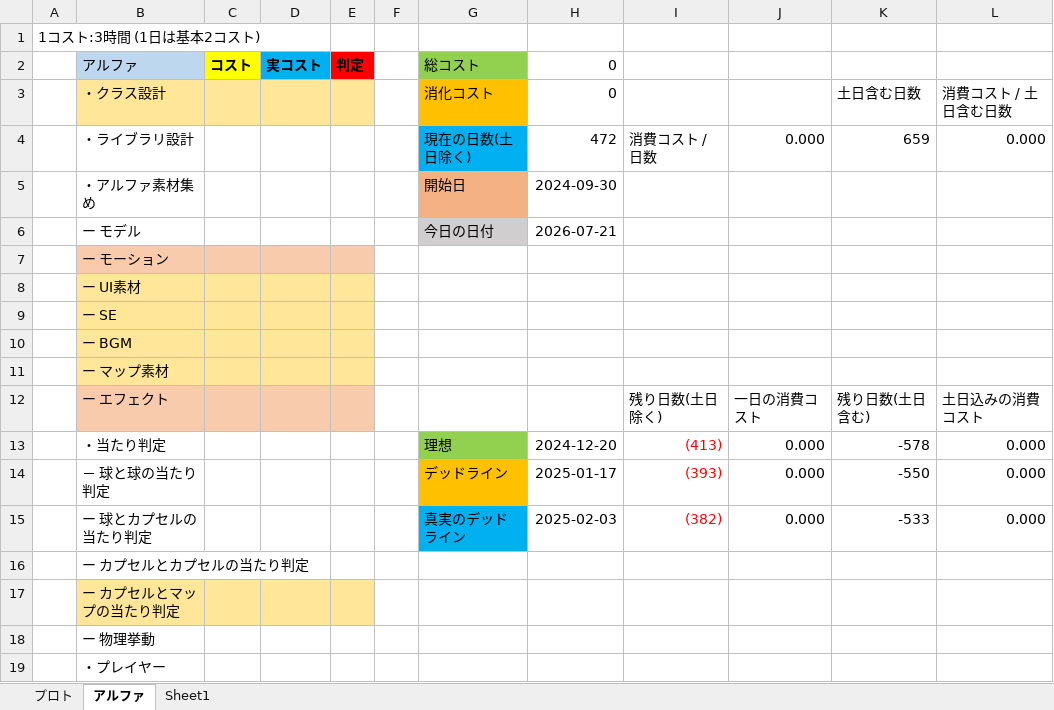
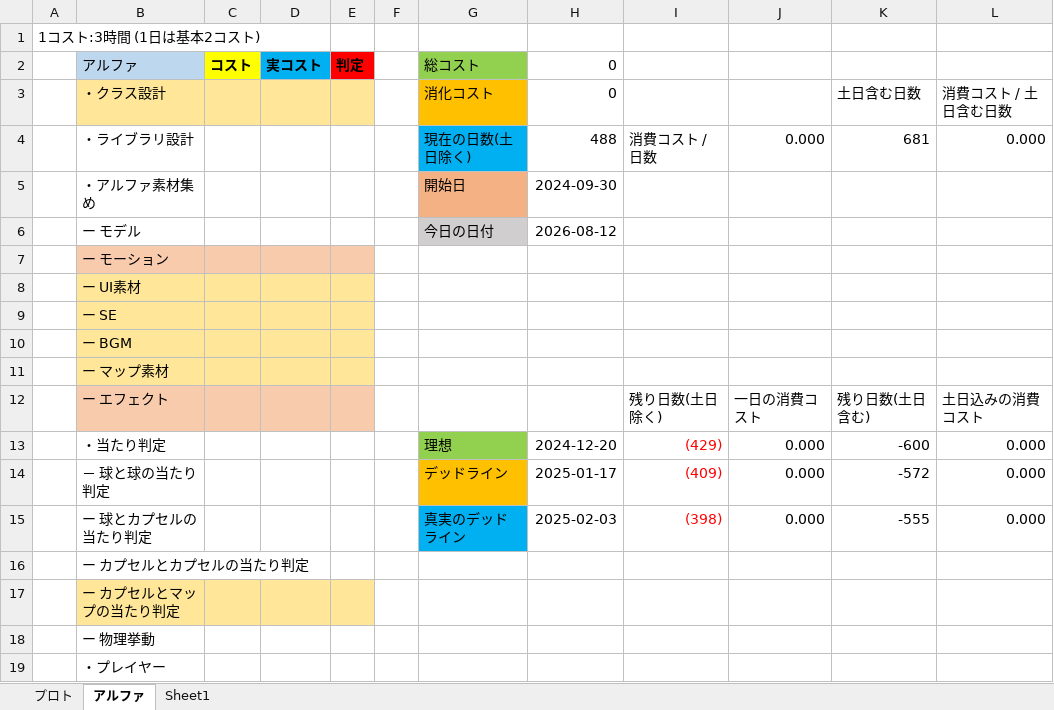
Before and after one commit to asohiroto/DxLib, an Excel workbook: 2026夏制作資料/夏制作コスト表.xlsx, sheet アルファ, drawn as a sheet; only a part is shown; values as stored, in another font and other column widths than the file's, no borders; the diff names each change by its address in the sheet, - before the commit and + after, or states it on an @@ line.

```diff
--- a/2026夏制作資料/夏制作コスト表.xlsx (sheet アルファ)
+++ b/2026夏制作資料/夏制作コスト表.xlsx (sheet アルファ)
-H4: 472
+H4: 488
-K4: 659
+K4: 681
-H6: 2026-07-21
+H6: 2026-08-12
-I13: (413)
+I13: (429)
-K13: -578
+K13: -600
-I14: (393)
+I14: (409)
-K14: -550
+K14: -572
-I15: (382)
+I15: (398)
-K15: -533
+K15: -555
```
Also changed, not shown: sheet プロト, 12 other files.
